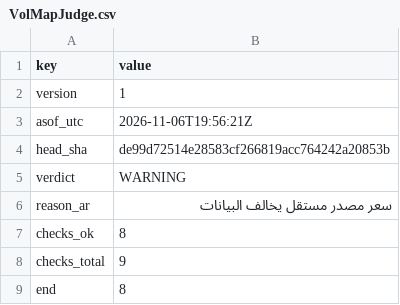
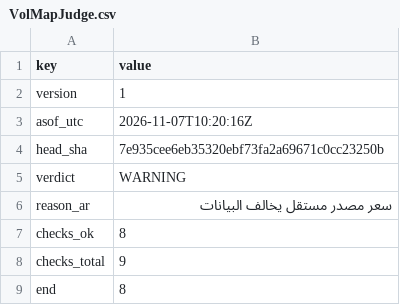
Before and after one commit to Mohamedalhaaj/gold-forward-watch, a CSV file: reports/forward_site/judge/VolMapJudge.csv, drawn as a sheet.

```diff
--- a/reports/forward_site/judge/VolMapJudge.csv
+++ b/reports/forward_site/judge/VolMapJudge.csv
@@ -2,4 +2,4 @@ key,value
 version,1
-asof_utc,2026-11-06T19:56:21Z
-head_sha,de99d72514e28583cf266819acc764242a20853b
+asof_utc,2026-11-07T10:20:16Z
+head_sha,7e935cee6eb35320ebf73fa2a69671c0cc23250b
 verdict,WARNING
```
Also changed, not shown: reports/judge/VERDICTS.csv, reports/judge/cross_source.csv, 4 other files.
